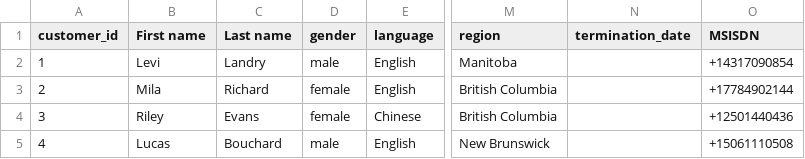
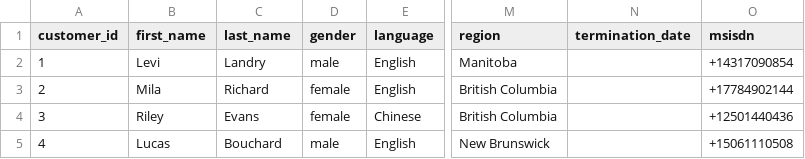
Before and after one commit to TverdohlebovVladislav/Airflow_data, a CSV file: dags/data/data_source/Customer.csv, drawn as a sheet; only a part is shown, gaps mark what is left out; the diff names each change by its address in the sheet, - before the commit and + after, or states it on an @@ line.

```diff
--- a/dags/data/data_source/Customer.csv
+++ b/dags/data/data_source/Customer.csv
-B1: First name
+B1: first_name
-C1: Last name
+C1: last_name
-O1: MSISDN
+O1: msisdn
```
Also changed, not shown: dags/data/data_source/Product.csv, 11 other files.
